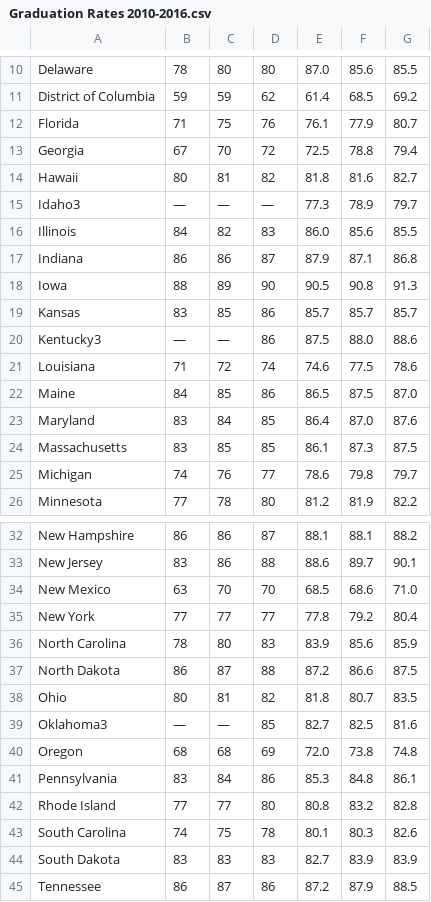
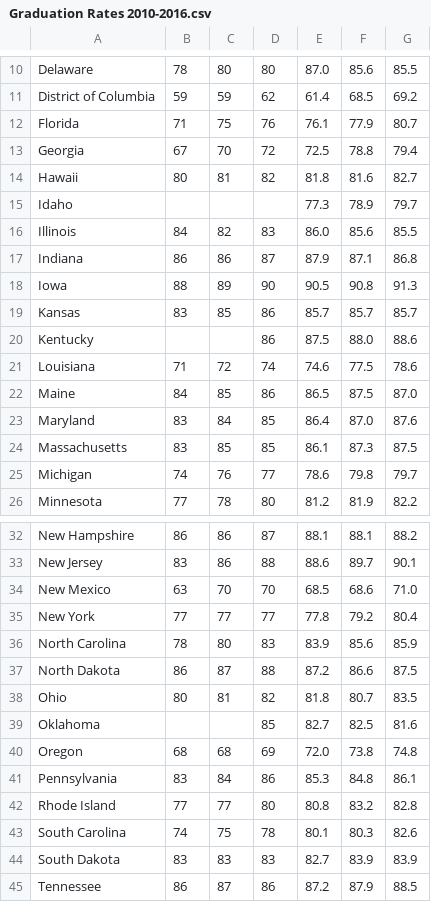
Before and after one commit to byungjlee333/Group-Project, a CSV file: Graduation Rates 2010-2016.csv, drawn as a sheet; only a part is shown, gaps mark what is left out.

Commit message:
Update Graduation Rates 2010-2016.csv
deleted dashes, changed state names by deleting numbers

```diff
--- a/Graduation Rates 2010-2016.csv
+++ b/Graduation Rates 2010-2016.csv
@@ -14,3 +14,3 @@ Georgia,67,70,72,72.5,78.8,79.4
 Hawaii,80,81,82,81.8,81.6,82.7
-Idaho3,—,—,—,77.3,78.9,79.7
+Idaho,,,,77.3,78.9,79.7
 Illinois,84,82,83,86.0,85.6,85.5
@@ -19,3 +19,3 @@ Iowa,88,89,90,90.5,90.8,91.3
 Kansas,83,85,86,85.7,85.7,85.7
-Kentucky3,—,—,86,87.5,88.0,88.6
+Kentucky,,,86,87.5,88.0,88.6
 Louisiana,71,72,74,74.6,77.5,78.6
@@ -38,3 +38,3 @@ North Dakota,86,87,88,87.2,86.6,87.5
 Ohio,80,81,82,81.8,80.7,83.5
-Oklahoma3,—,—,85,82.7,82.5,81.6
+Oklahoma,,,85,82.7,82.5,81.6
 Oregon,68,68,69,72.0,73.8,74.8
```
